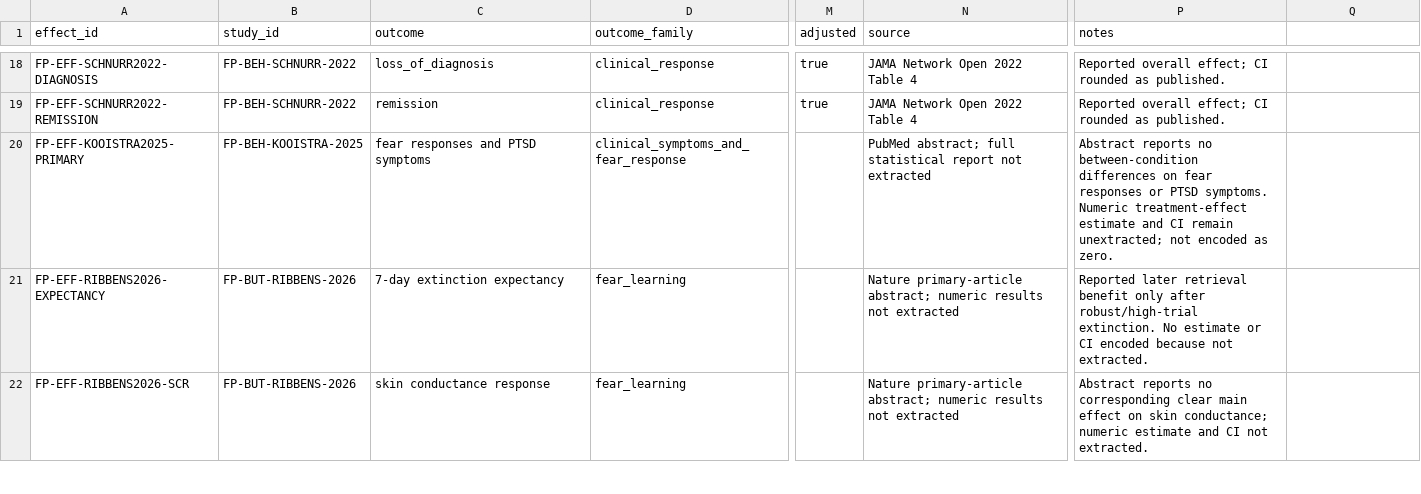
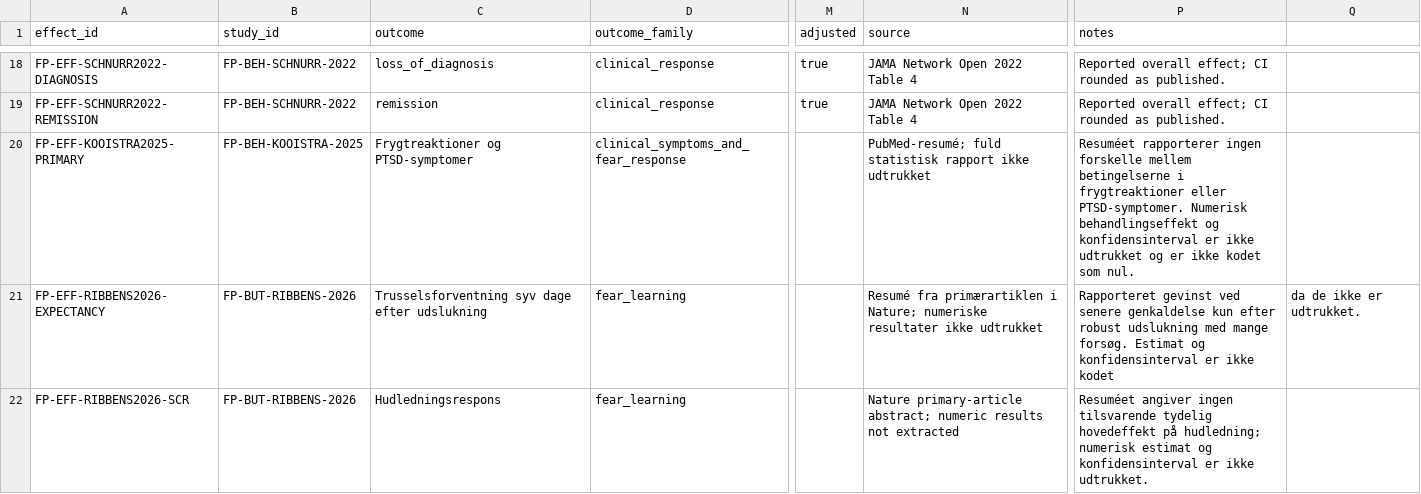
Before and after one commit to jekidev/Fearprime_03, a CSV file: data/effects.csv, drawn as a sheet; only a part is shown, gaps mark what is left out; the diff covers the shown part only; the diff names each change by its address in the sheet, - before the commit and + after, or states it on an @@ line.

Commit message:
Translate new evidence records and audit notes to Danish

```diff
--- a/data/effects.csv
+++ b/data/effects.csv
-C20 (outcome): fear responses and PTSD symptoms
+C20 (outcome): Frygtreaktioner og PTSD-symptomer
-N20 (source): PubMed abstract; full statistical report not extracted
+N20 (source): PubMed-resumé; fuld statistisk rapport ikke udtrukket
-P20 (notes): Abstract reports no between-condition differences on fear responses or PTSD symptoms. Numeric treatment-effect estimate and CI remain unextracted; not encoded as zero.
+P20 (notes): Resuméet rapporterer ingen forskelle mellem betingelserne i frygtreaktioner eller PTSD-symptomer. Numerisk behandlingseffekt og konfidensinterval er ikke udtrukket og er ikke kodet som nul.
-C21 (outcome): 7-day extinction expectancy
+C21 (outcome): Trusselsforventning syv dage efter udslukning
-N21 (source): Nature primary-article abstract; numeric results not extracted
+N21 (source): Resumé fra primærartiklen i Nature; numeriske resultater ikke udtrukket
-P21 (notes): Reported later retrieval benefit only after robust/high-trial extinction. No estimate or CI encoded because not extracted.
+P21 (notes): Rapporteret gevinst ved senere genkaldelse kun efter robust udslukning med mange forsøg. Estimat og konfidensinterval er ikke kodet
-Q21: (empty)
+Q21: da de ikke er udtrukket.
-C22 (outcome): skin conductance response
+C22 (outcome): Hudledningsrespons
-P22 (notes): Abstract reports no corresponding clear main effect on skin conductance; numeric estimate and CI not extracted.
+P22 (notes): Resuméet angiver ingen tilsvarende tydelig hovedeffekt på hudledning; numerisk estimat og konfidensinterval er ikke udtrukket.
```
Also changed, not shown: 9 edited cells elsewhere in this file.
